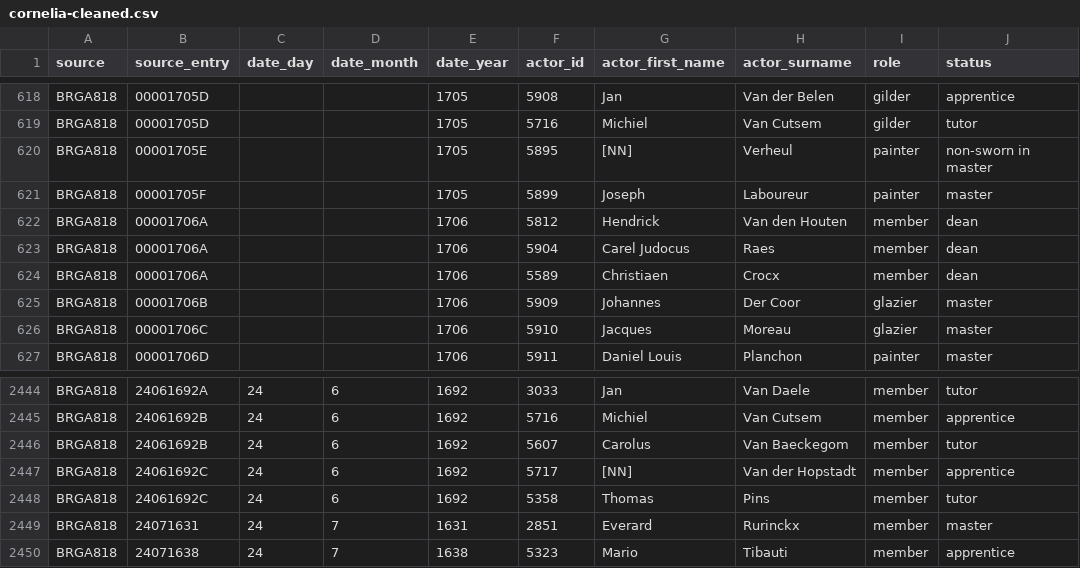
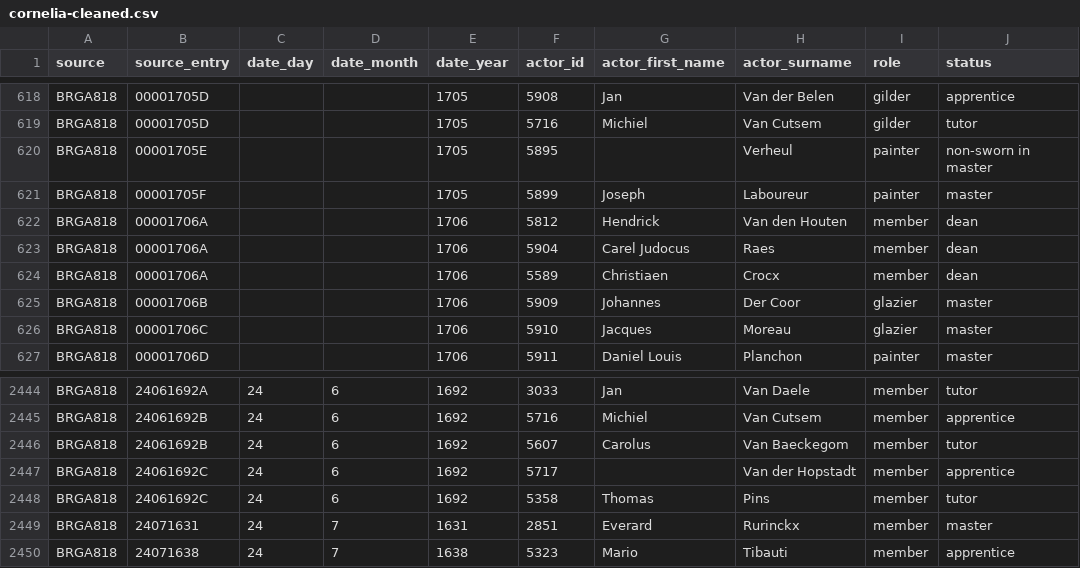
Before and after one commit to ejgenc/data-analysis_cornelia, a CSV file: data/cleaned/cornelia-cleaned.csv, drawn as a sheet; only a part is shown, gaps mark what is left out; the diff covers the shown part only; the diff names each change by its address in the sheet, - before the commit and + after, or states it on an @@ line.

```diff
--- a/data/cleaned/cornelia-cleaned.csv
+++ b/data/cleaned/cornelia-cleaned.csv
-G620 (actor_first_name): [NN]
+G620 (actor_first_name): (empty)
-G2447 (actor_first_name): [NN]
+G2447 (actor_first_name): (empty)
```
Also changed, not shown: 5 edited cells elsewhere in this file.
